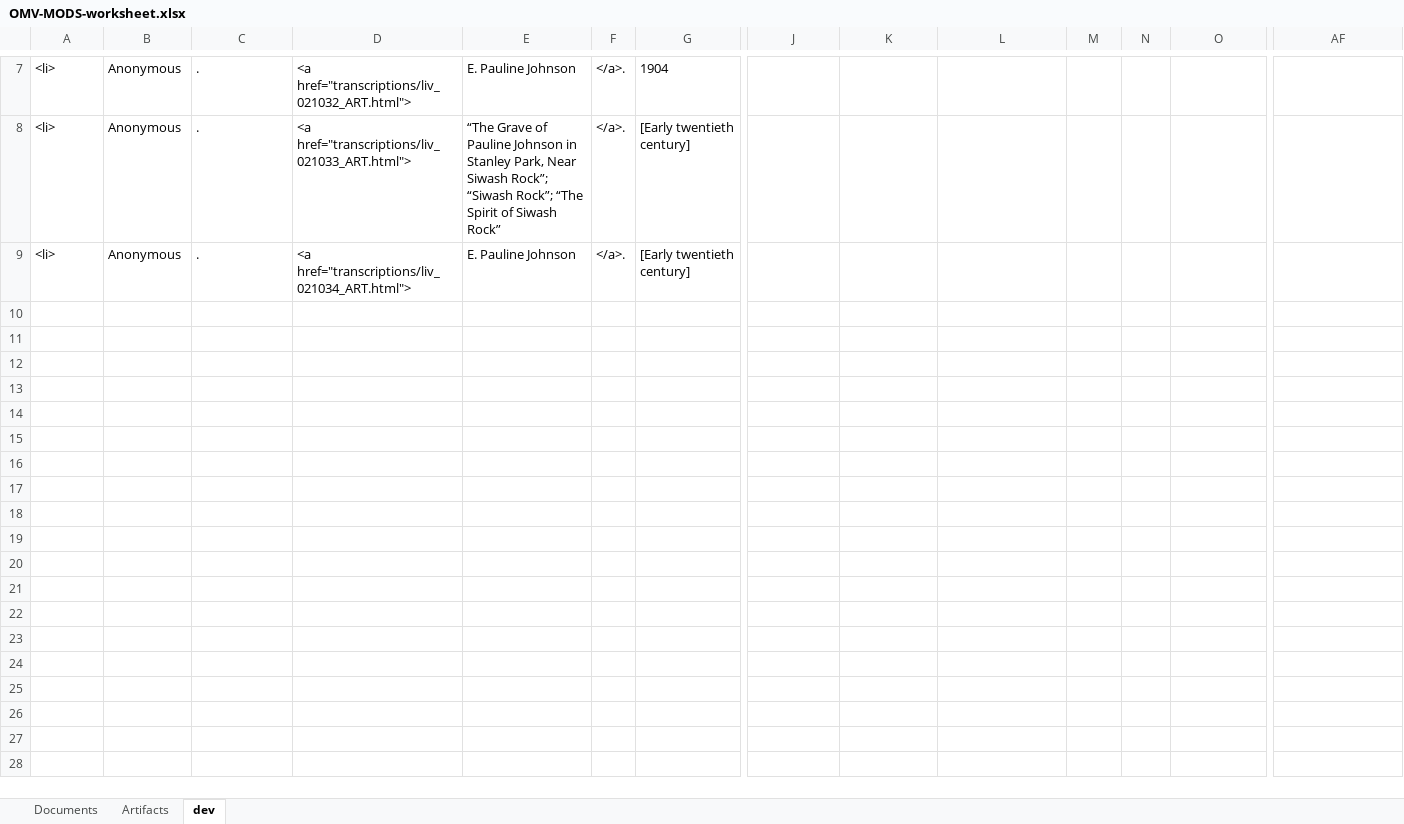
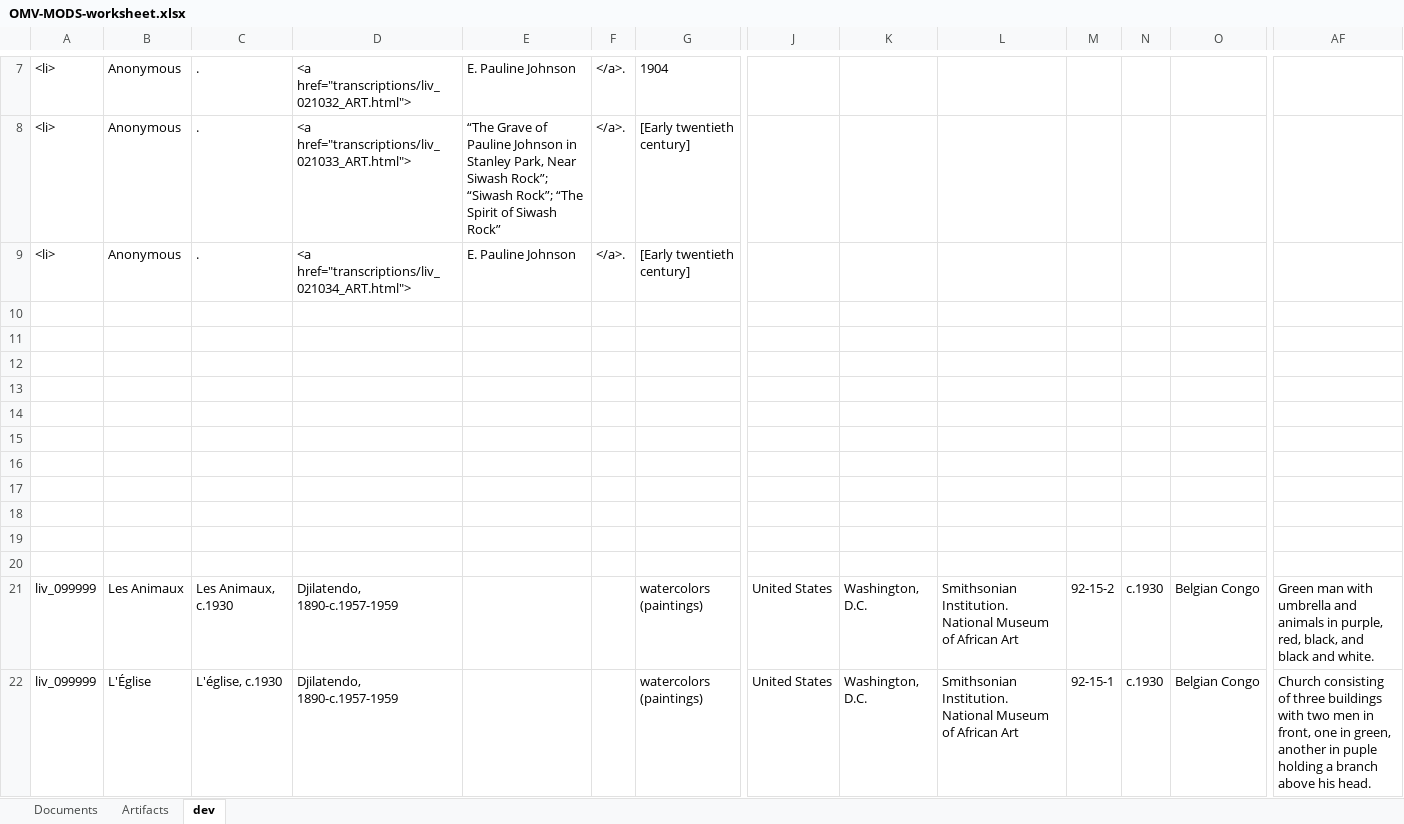
Before and after one commit to livingstoneonline/onemorevoice, an Excel workbook: transcriptions/OMV-MODS-worksheet.xlsx, sheet dev, drawn as a sheet; only a part is shown, gaps mark what is left out; values as stored, in another font and other column widths than the file's, no borders; rows hold the shown columns only; the diff names each change by its address in the sheet, - before the commit and + after, or states it on an @@ line.

```diff
--- a/transcriptions/OMV-MODS-worksheet.xlsx (sheet dev)
+++ b/transcriptions/OMV-MODS-worksheet.xlsx (sheet dev)
+row 10: (empty)
+row 11: (empty)
+row 12: (empty)
+row 13: (empty)
+row 14: (empty)
+row 15: (empty)
+row 16: (empty)
+row 17: (empty)
+row 18: (empty)
+row 19: (empty)
+row 20: (empty)
+row 21: liv_099999 | Les Animaux | Les Animaux, c.1930 | Djilatendo, 1890-c.1957-1959 |  |  | watercolors (paintings) | United States | Washington, D.C. | Smithsonian Institution. National Museum of African Art | 92-15-2 | c.1930 | Belgian Congo | Green man with umbrella and animals in purple, red, black, and black and white.
+row 22: liv_099999 | L'Église | L'église, c.1930 | Djilatendo, 1890-c.1957-1959 |  |  | watercolors (paintings) | United States | Washington, D.C. | Smithsonian Institution. National Museum of African Art | 92-15-1 | c.1930 | Belgian Congo | Church consisting of three buildings with two men in front, one in green, another in puple holding a branch above his head.
```
Also changed, not shown: sheet Documents, sheet Artifacts.
